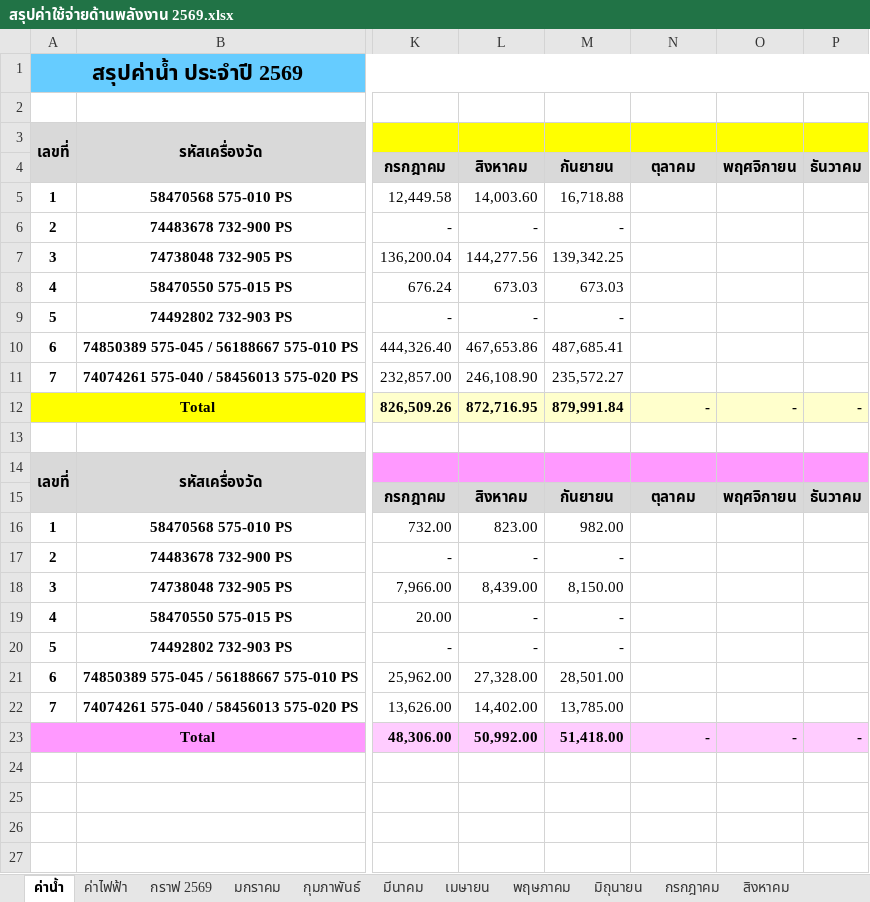
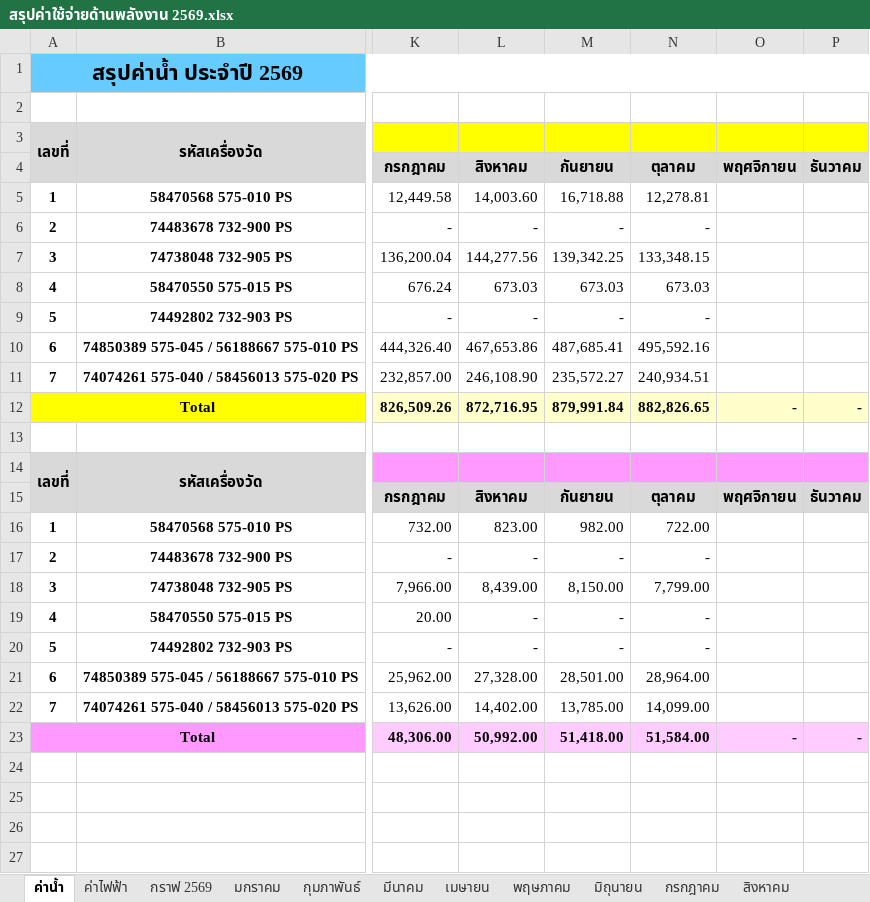
Before and after one commit to qapsfooddoc-hub/Ps_Energy, an Excel workbook: สรุปค่าใช้จ่ายด้านพลังงาน 2569.xlsx, sheet ค่าน้ำ, drawn as a sheet; only a part is shown, gaps mark what is left out; values as stored, in another font and other column widths than the file's, no borders; charts and pictures not drawn; the diff names each change by its address in the sheet, - before the commit and + after, or states it on an @@ line.

```diff
--- a/สรุปค่าใช้จ่ายด้านพลังงาน 2569.xlsx (sheet ค่าน้ำ)
+++ b/สรุปค่าใช้จ่ายด้านพลังงาน 2569.xlsx (sheet ค่าน้ำ)
-N5: (empty)
+N5: 12,278.81
-N6: (empty)
+N6: -
-N7: (empty)
+N7: 133,348.15
-N8: (empty)
+N8: 673.03
-N9: (empty)
+N9: -
-N10: (empty)
+N10: 495,592.16
-N11: (empty)
+N11: 240,934.51
-N12: -
+N12: 882,826.65
-N16: (empty)
+N16: 722.00
-N17: (empty)
+N17: -
-N18: (empty)
+N18: 7,799.00
-N19:N20: (empty)
+N19:N20: -
-N21: (empty)
+N21: 28,964.00
-N22: (empty)
+N22: 14,099.00
-N23: -
+N23: 51,584.00
```
Also changed, not shown: sheet ค่าไฟฟ้า, sheet กราฟ 2569, sheet ตุลาคม, charts or pictures, 3 other files.
